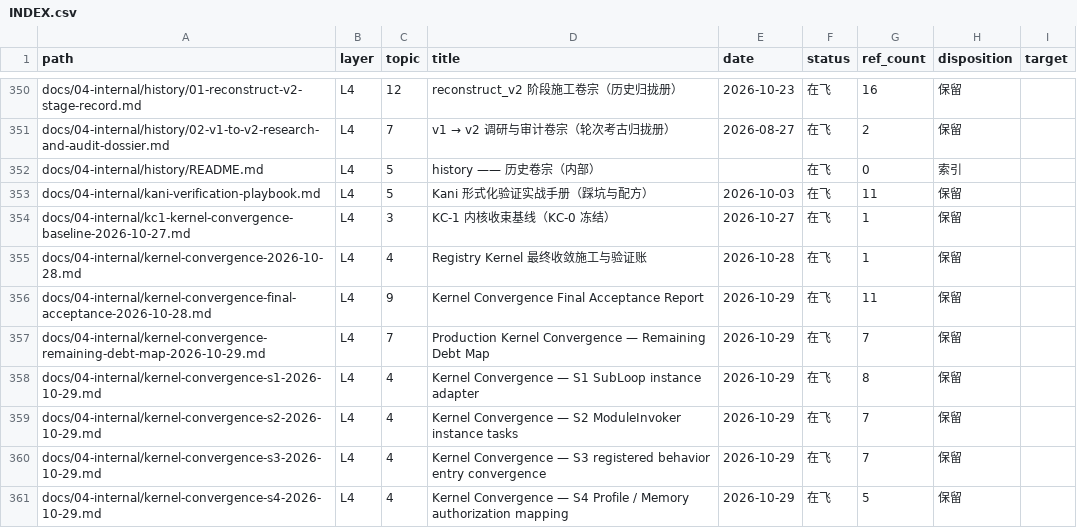
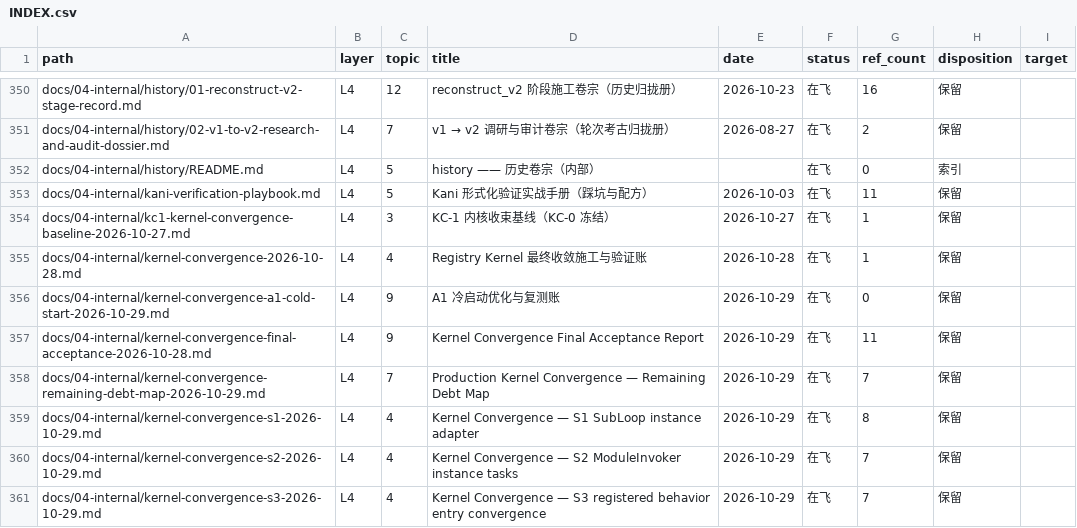
Before and after one commit to Apeireth/Apeireth, a CSV file: docs/INDEX.csv, drawn as a sheet; only a part is shown, gaps mark what is left out; the shorter side is filled out with more unchanged rows.

```diff
--- a/docs/INDEX.csv
+++ b/docs/INDEX.csv
@@ -355,2 +355,3 @@ docs/04-internal/kc1-kernel-convergence-baseline-2026-10-27.md,L4,3,KC-1 内核
 docs/04-internal/kernel-convergence-2026-10-28.md,L4,4,Registry Kernel 最终收敛施工与验证账,2026-10-28,在飞,1,保留,
+docs/04-internal/kernel-convergence-a1-cold-start-2026-10-29.md,L4,9,A1 冷启动优化与复测账,2026-10-29,在飞,0,保留,
 docs/04-internal/kernel-convergence-final-acceptance-2026-10-28.md,L4,9,Kernel Convergence Final Acceptance Report,2026-10-29,在飞,11,保留,
```
Also changed, not shown: 3 other files.
